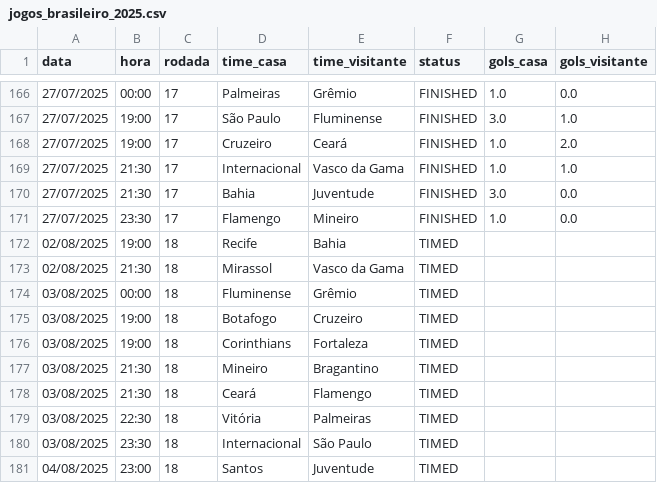
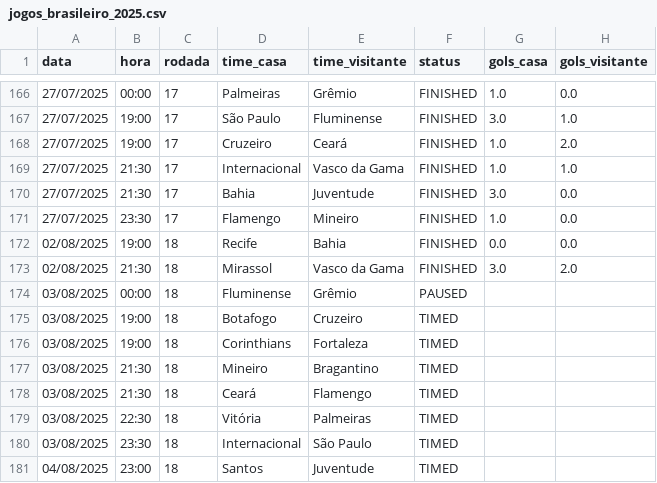
Before and after one commit to tlvzz/BR2025, a CSV file: dados/jogos_brasileiro_2025.csv, drawn as a sheet; only a part is shown, gaps mark what is left out.

```diff
--- a/dados/jogos_brasileiro_2025.csv
+++ b/dados/jogos_brasileiro_2025.csv
@@ -171,5 +171,5 @@ data,hora,rodada,time_casa,time_visitante,status,gols_casa,gols_visitante
 27/07/2025,23:30,17,Flamengo,Mineiro,FINISHED,1.0,0.0
-02/08/2025,19:00,18,Recife,Bahia,TIMED,,
-02/08/2025,21:30,18,Mirassol,Vasco da Gama,TIMED,,
-03/08/2025,00:00,18,Fluminense,Grêmio,TIMED,,
+02/08/2025,19:00,18,Recife,Bahia,FINISHED,0.0,0.0
+02/08/2025,21:30,18,Mirassol,Vasco da Gama,FINISHED,3.0,2.0
+03/08/2025,00:00,18,Fluminense,Grêmio,PAUSED,,
 03/08/2025,19:00,18,Botafogo,Cruzeiro,TIMED,,
```
